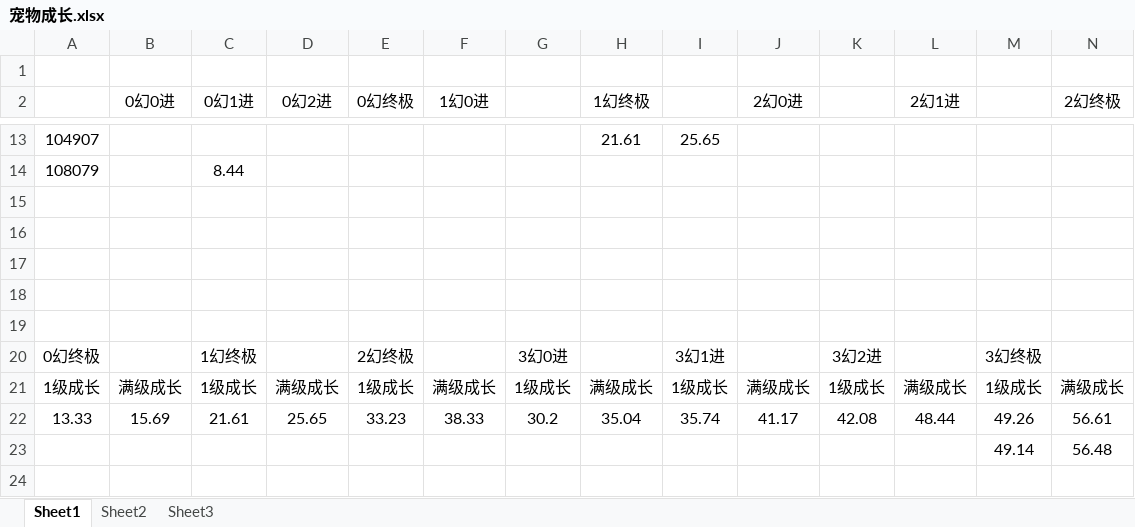
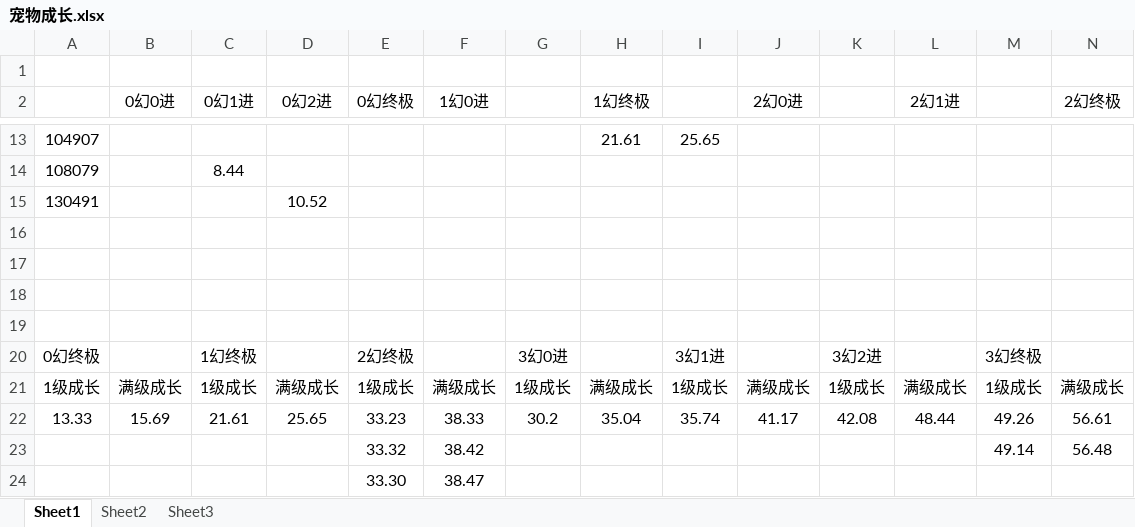
Before and after one commit to Pircs/games, an Excel workbook: 文档/宠物成长.xlsx, sheet Sheet1, drawn as a sheet; only a part is shown, gaps mark what is left out; values as stored, in another font and other column widths than the file's, no borders; rows hold the shown columns only; the diff names each change by its address in the sheet, - before the commit and + after, or states it on an @@ line.

```diff
--- a/文档/宠物成长.xlsx (sheet Sheet1)
+++ b/文档/宠物成长.xlsx (sheet Sheet1)
-row 15: (empty)
+row 15: 130491 |  |  | 10.52
-E23 (0幻终极): (empty)
+E23 (0幻终极): 33.32
-F23 (1幻0进): (empty)
+F23 (1幻0进): 38.42
+row 24:  |  |  |  | 33.30 | 38.47
```
